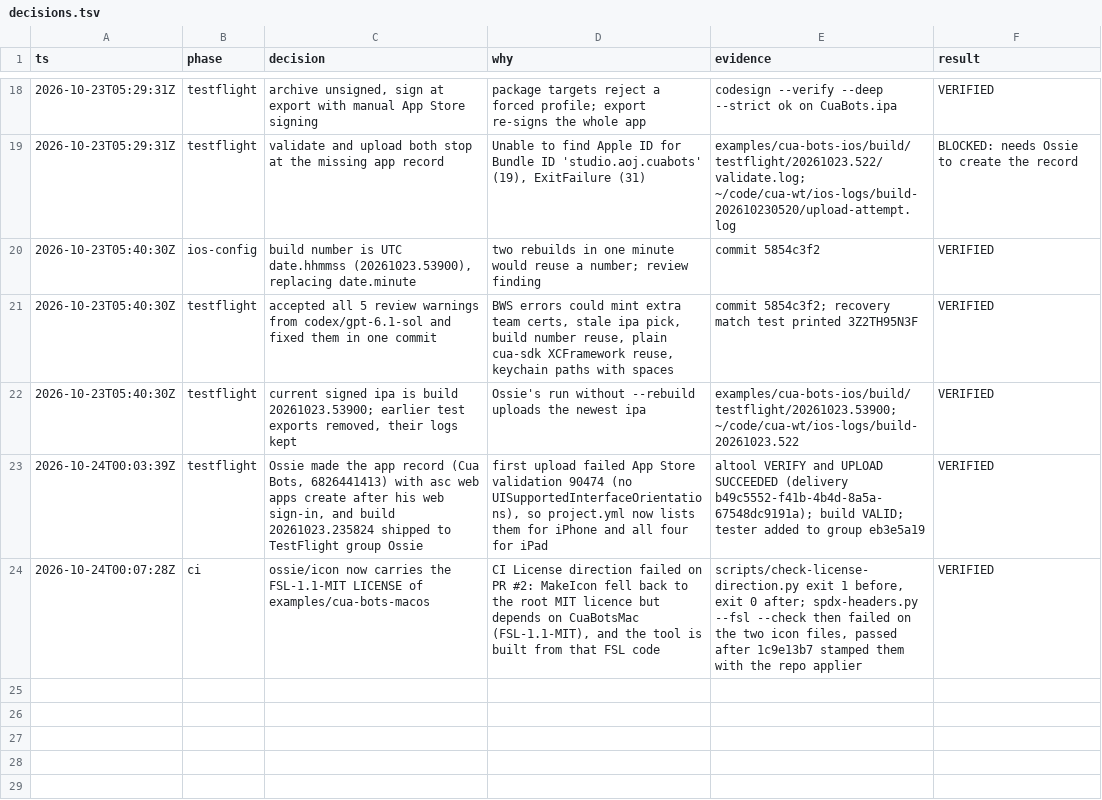
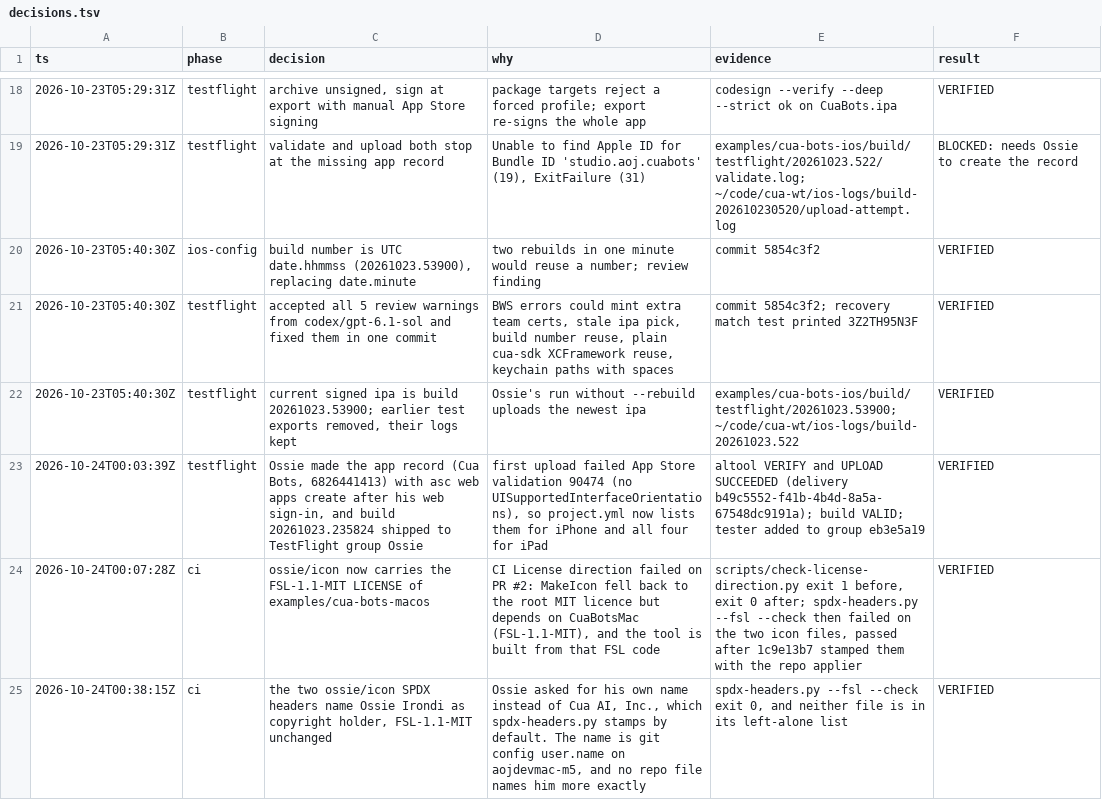
Before and after one commit to AojdevStudio/cua, a TSV file: ossie/decisions.tsv, drawn as a sheet; only a part is shown, gaps mark what is left out.

Commit message:
chore(ossie): name Ossie Irondi as copyright holder of the icon tool

```diff
--- a/ossie/decisions.tsv
+++ b/ossie/decisions.tsv
@@ -24 +24,2 @@ ts	phase	decision	why	evidence	result
 2026-10-24T00:07:28Z	ci	ossie/icon now carries the FSL-1.1-MIT LICENSE of examples/cua-bots-macos	CI License direction failed on PR #2: MakeIcon fell back to the root MIT licence but depends on CuaBotsMac (FSL-1.1-MIT), and the tool is built from that FSL code	scripts/check-license-direction.py exit 1 before, exit 0 after; spdx-headers.py --fsl --check then failed on the two icon files, passed after 1c9e13b7 stamped them with the repo applier	VERIFIED
+2026-10-24T00:38:15Z	ci	the two ossie/icon SPDX headers name Ossie Irondi as copyright holder, FSL-1.1-MIT unchanged	Ossie asked for his own name instead of Cua AI, Inc., which spdx-headers.py stamps by default. The name is git config user.name on aojdevmac-m5, and no repo file names him more exactly	spdx-headers.py --fsl --check exit 0, and neither file is in its left-alone list	VERIFIED
```
Also changed, not shown: 2 other files.
